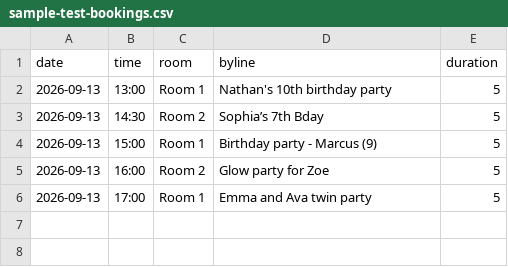
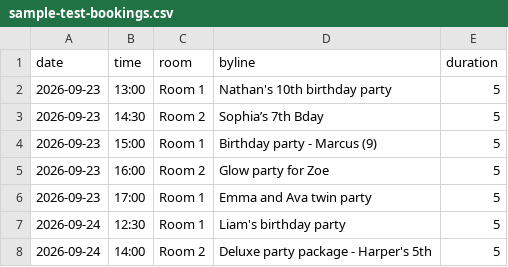
Before and after one commit to AVcool3/SkyzoneTV, a CSV file: server/public/dashboard/sample-test-bookings.csv, drawn as a sheet.

```diff
--- a/server/public/dashboard/sample-test-bookings.csv
+++ b/server/public/dashboard/sample-test-bookings.csv
@@ -1,6 +1,8 @@
 date,time,room,byline,duration
-2026-09-13,13:00,Room 1,Nathan's 10th birthday party,5
-2026-09-13,14:30,Room 2,Sophia’s 7th Bday,5
-2026-09-13,15:00,Room 1,Birthday party - Marcus (9),5
-2026-09-13,16:00,Room 2,Glow party for Zoe,5
-2026-09-13,17:00,Room 1,Emma and Ava twin party,5
+2026-09-23,13:00,Room 1,Nathan's 10th birthday party,5
+2026-09-23,14:30,Room 2,Sophia’s 7th Bday,5
+2026-09-23,15:00,Room 1,Birthday party - Marcus (9),5
+2026-09-23,16:00,Room 2,Glow party for Zoe,5
+2026-09-23,17:00,Room 1,Emma and Ava twin party,5
+2026-09-24,12:30,Room 1,Liam's birthday party,5
+2026-09-24,14:00,Room 2,Deluxe party package - Harper's 5th,5
```
